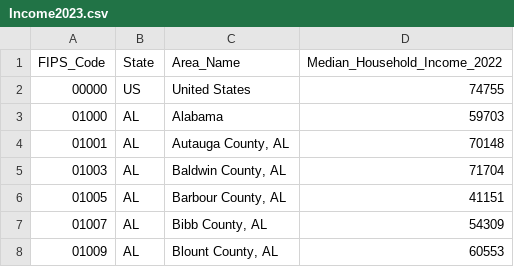
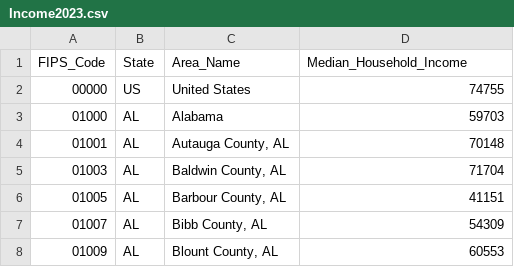
Before and after one commit to daltontf/SportWarzSim, a CSV file: Income2023.csv, drawn as a sheet; only a part is shown.

```diff
--- a/Income2023.csv
+++ b/Income2023.csv
@@ -1,2 +1,2 @@
-FIPS_Code,State,Area_Name,Median_Household_Income_2022
+FIPS_Code,State,Area_Name,Median_Household_Income
 00000,US,United States,74755
```
Also changed, not shown: 38 other files.
